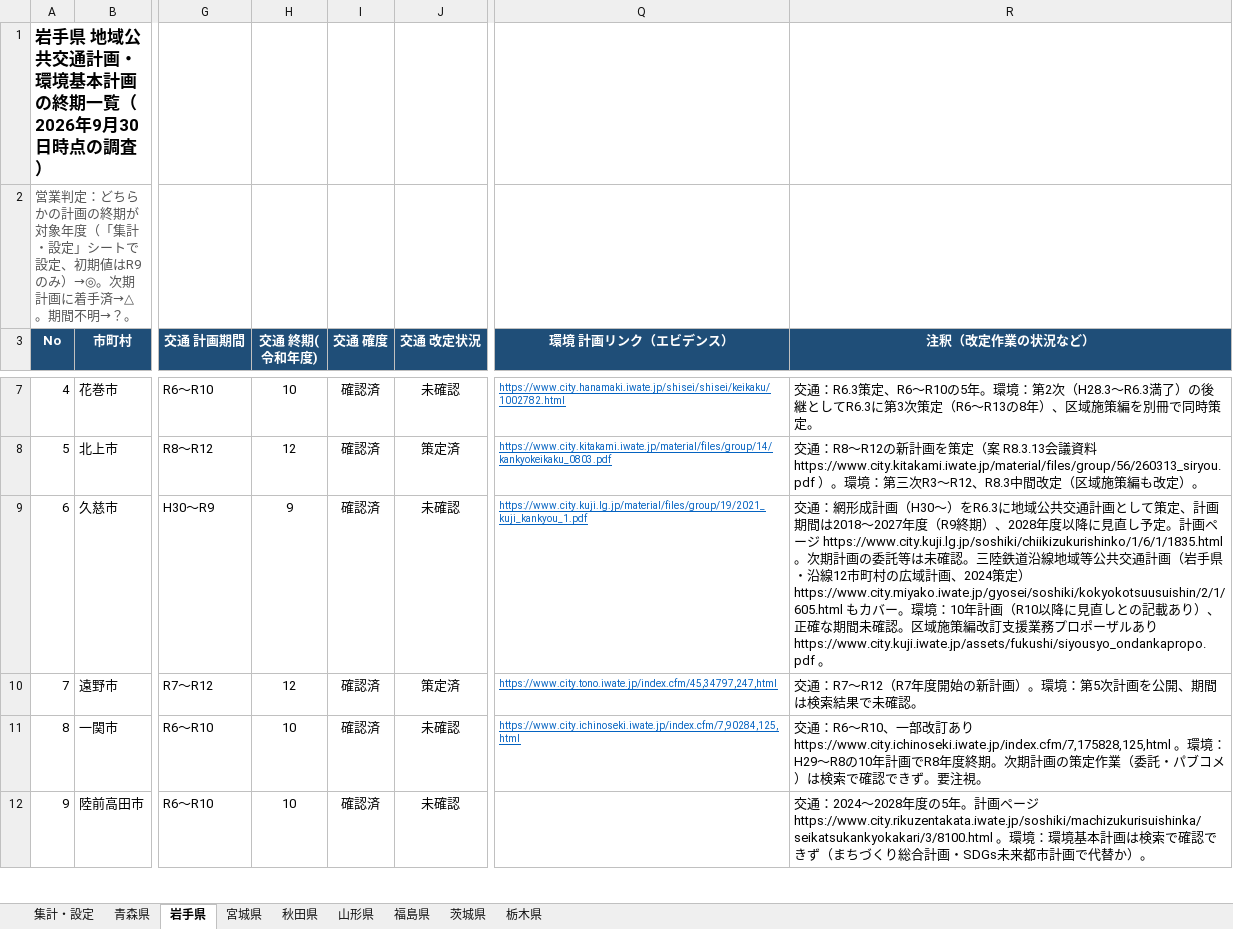
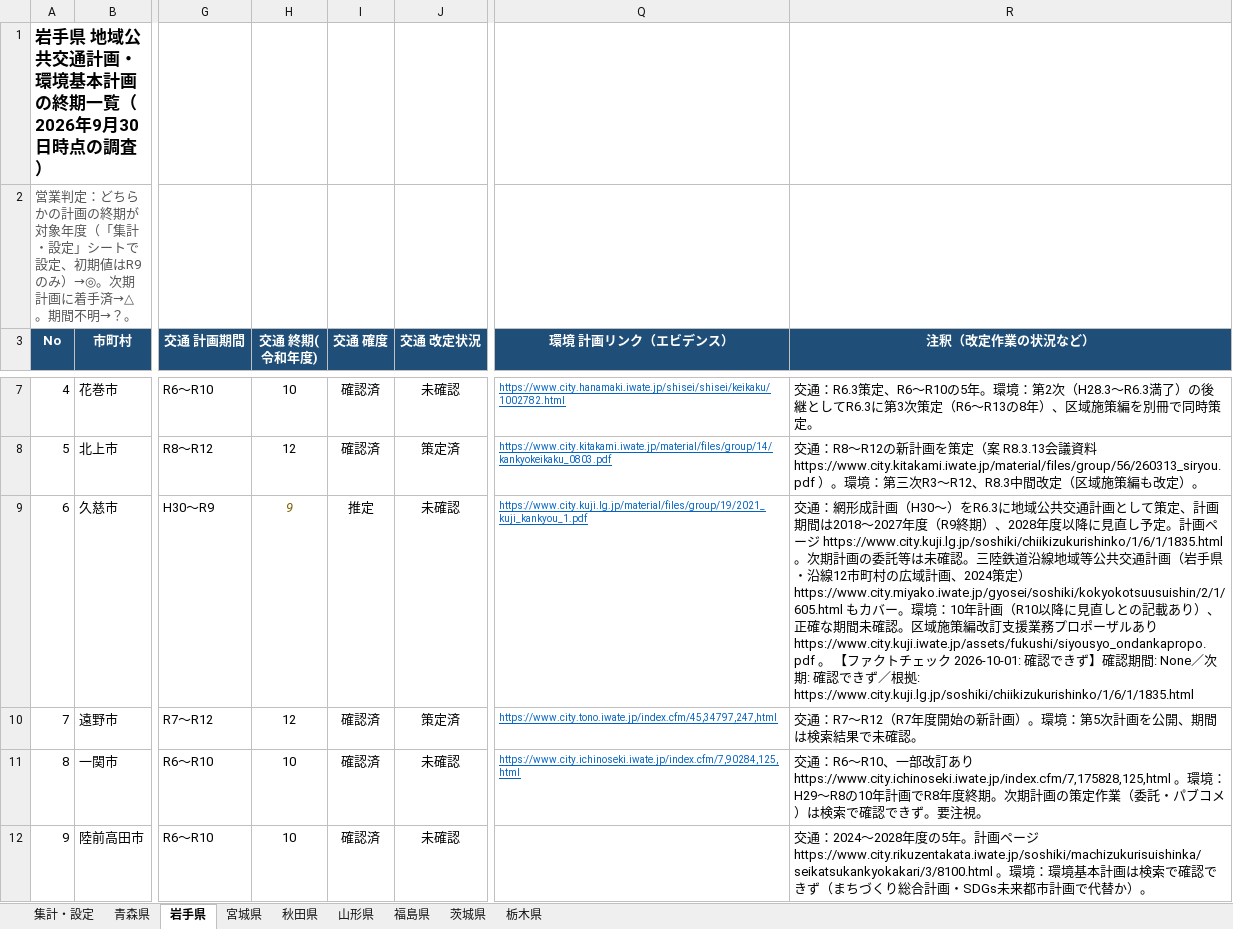
Before and after one commit to matsuazwaakira/matsuazwaakira, an Excel workbook: research/自治体_公共交通計画_環境基本計画_終期一覧_2026-09.xlsx, sheet 岩手県, drawn as a sheet; only a part is shown, gaps mark what is left out; values as stored, in another font and other column widths than the file's, no borders; conditional formats not drawn; the diff names each change by its address in the sheet, - before the commit and + after, or states it on an @@ line.

```diff
--- a/research/自治体_公共交通計画_環境基本計画_終期一覧_2026-09.xlsx (sheet 岩手県)
+++ b/research/自治体_公共交通計画_環境基本計画_終期一覧_2026-09.xlsx (sheet 岩手県)
@@ H9 italic: off → on, text colour: black → #7F6000 @@
-I9 (交通 確度): 確認済
+I9 (交通 確度): 推定
-R9 (注釈（改定作業の状況など）): …り https://www.city.kuji.iwate.jp/assets/fukushi/siyousyo_ondankapropo.pdf 。
+R9 (注釈（改定作業の状況など）): …り https://www.city.kuji.iwate.jp/assets/fukushi/siyousyo_ondankapropo.pdf 。 【ファクトチェック 2026-10-01: 確認できず】確認期間: None／次期: 確認できず／根拠: https://www.city.kuji.lg.jp/soshiki/chiikizukurishinko/1/6/1/1835.html
```
Also changed, not shown: sheet 福島県, sheet 秋田県, sheet 栃木県, sheet 青森県, sheet 宮城県, sheet 茨城県, 1 more sheet, research/東北6県_公共交通計画_環境基本計画_終期一覧_2026-09.xlsx, 12 other files.
